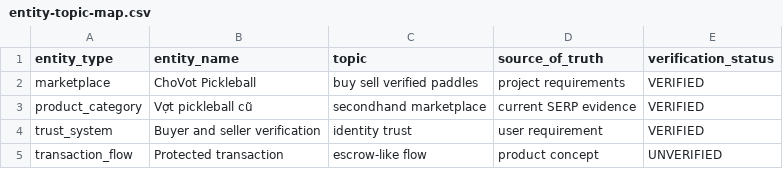
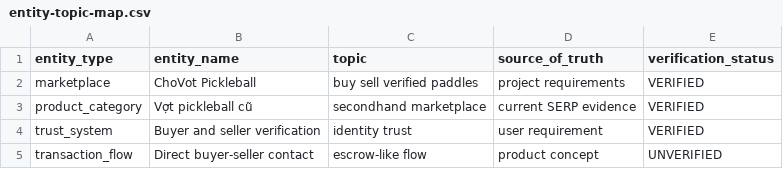
Before and after one commit to capquangfptminhlh/vot, a CSV file: .website-os/evidence/entity-topic-map.csv, drawn as a sheet.

```diff
--- a/.website-os/evidence/entity-topic-map.csv
+++ b/.website-os/evidence/entity-topic-map.csv
@@ -4,2 +4,2 @@ product_category,Vợt pickleball cũ,secondhand marketplace,current SERP eviden
 trust_system,Buyer and seller verification,identity trust,user requirement,VERIFIED
-transaction_flow,Protected transaction,escrow-like flow,product concept,UNVERIFIED
+transaction_flow,Direct buyer-seller contact,escrow-like flow,product concept,UNVERIFIED
```
Also changed, not shown: .website-os/evidence/keyword-universe.csv, .website-os/evidence/page-inventory.csv, 21 other files.
